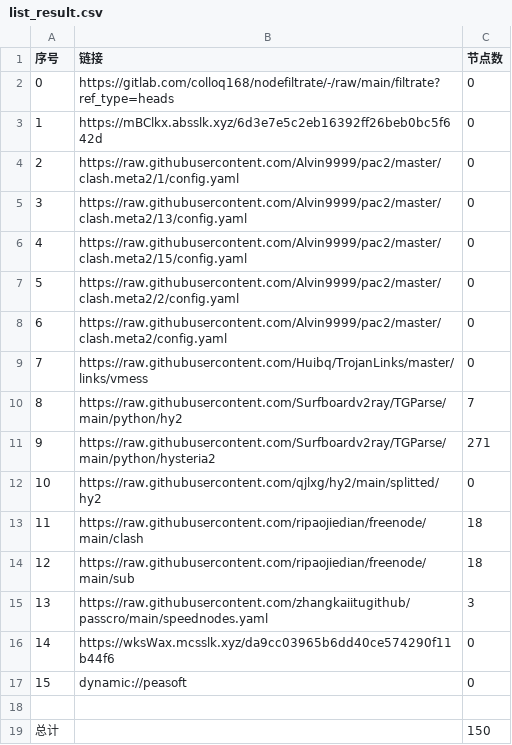
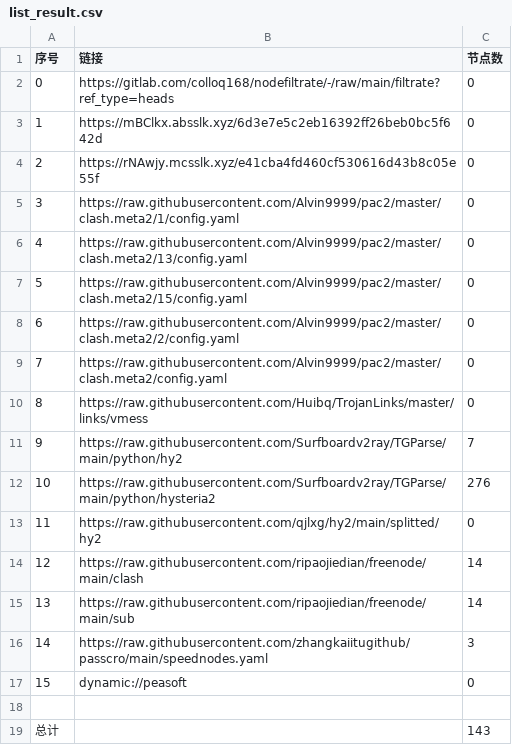
Before and after one commit to aquace/-dl, a CSV file: list_result.csv, drawn as a sheet; removed rows and columns are numbered as before the commit, all else as after; the diff names each change by its address in the sheet, - before the commit and + after, or states it on an @@ line.

```diff
--- a/list_result.csv
+++ b/list_result.csv
+row 4: 2 | https://rNAwjy.mcsslk.xyz/e41cba4fd460cf530616d43b8c05e55f | 0
@@ column A (序号) renumbered between rows 5 and 16 @@
-C12 (节点数): 271
+C12 (节点数): 276
-C14:C15 (节点数): 18
+C14:C15 (节点数): 14
-row 16: 14 | https://wksWax.mcsslk.xyz/da9cc03965b6dd40ce574290f11b44f6 | 0
-C19 (节点数): 150
+C19 (节点数): 143
```
Also changed, not shown: 20 other files.
